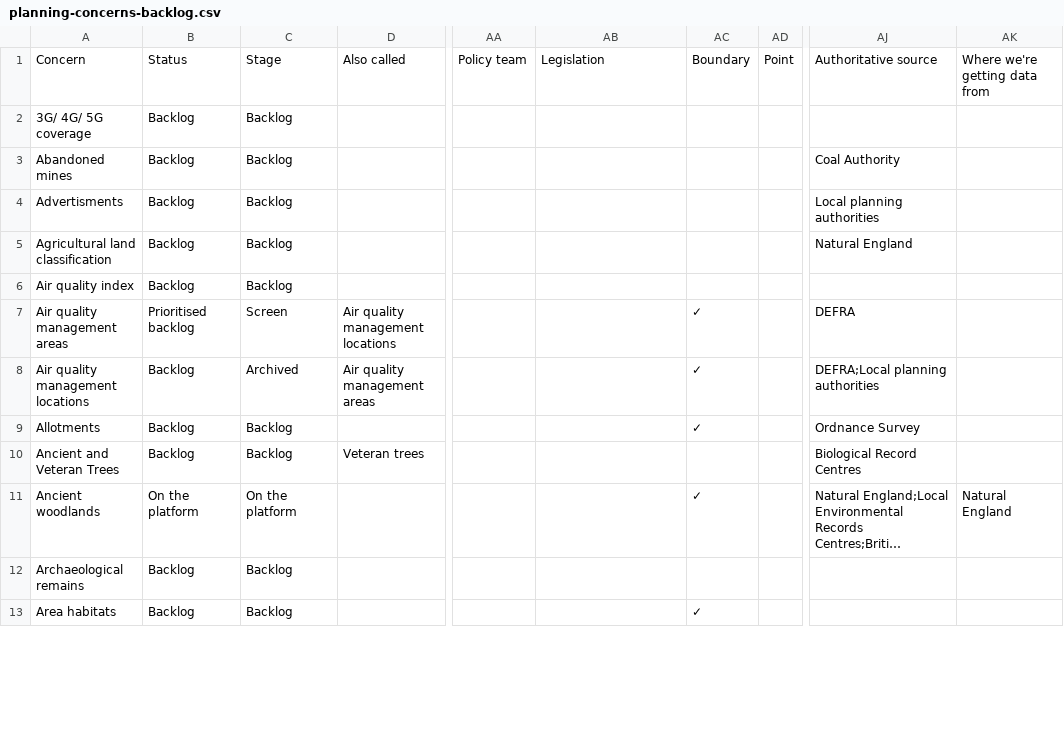
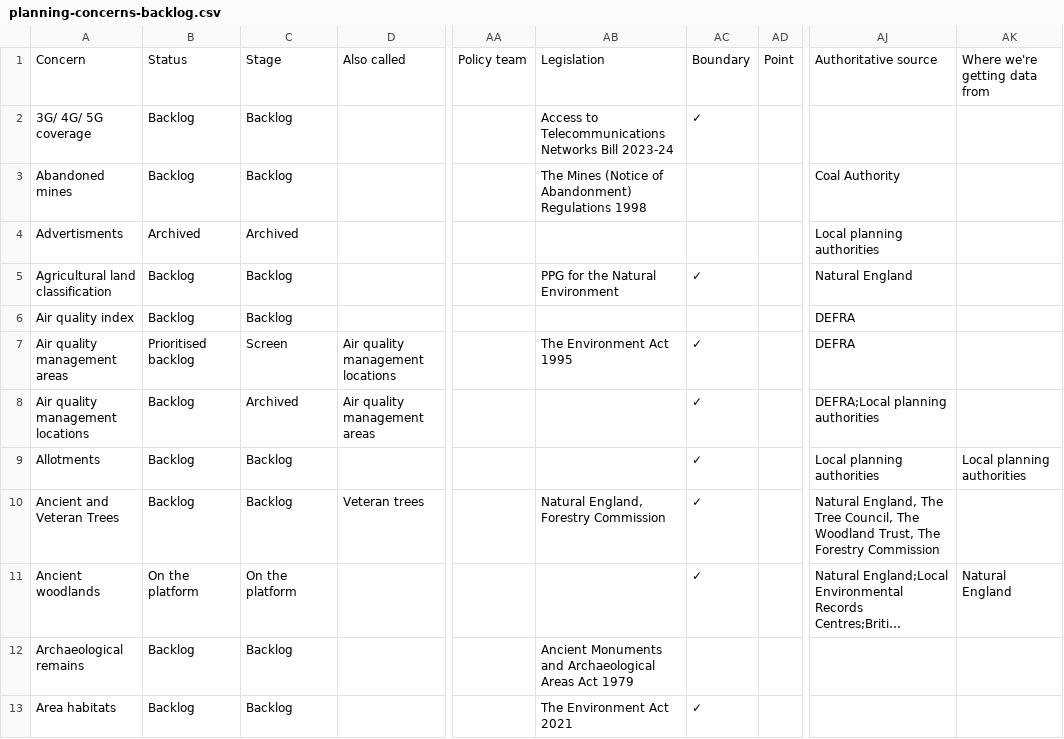
Before and after one commit to digital-land/data-standards-team, a CSV file: _data/planning-concerns-backlog.csv, drawn as a sheet; only a part is shown, gaps mark what is left out; long unchanged cells end in …; ↵ is a line break in a cell; the diff covers the shown part only; the diff names each change by its address in the sheet, - before the commit and + after, or states it on an @@ line.

Commit message:
Fetched latest backlog data 2024-03-15

```diff
--- a/_data/planning-concerns-backlog.csv
+++ b/_data/planning-concerns-backlog.csv
-AB2: (empty)
+AB2: Access to Telecommunications ↵ Networks Bill 2023-24
-AC2: (empty)
+AC2: ✓
-AB3: (empty)
+AB3: The Mines (Notice of Abandonment) Regulations 1998
-B4: Backlog
+B4: Archived
-C4: Backlog
+C4: Archived
-AB5: (empty)
+AB5: PPG for the Natural Environment
-AC5: (empty)
+AC5: ✓
-AJ6: (empty)
+AJ6: DEFRA
-AB7: (empty)
+AB7: The Environment Act 1995
-AJ9: Ordnance Survey
+AJ9: Local planning authorities
-AK9: (empty)
+AK9: Local planning authorities
-AB10: (empty)
+AB10: Natural England, Forestry Commission
-AC10: (empty)
+AC10: ✓
-AJ10: Biological Record Centres
+AJ10: Natural England, The Tree Council, The Woodland Trust, The Forestry Commission
-AB12: (empty)
+AB12: Ancient Monuments and Archaeological Areas Act 1979
-AB13: (empty)
+AB13: The Environment Act 2021
```
Also changed, not shown: 183 edited cells elsewhere in this file.
